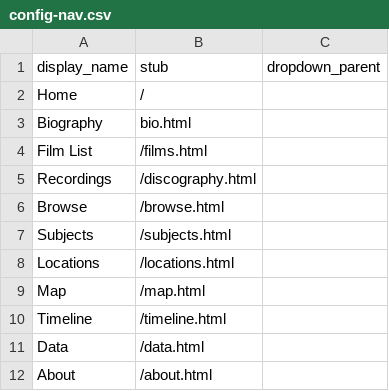
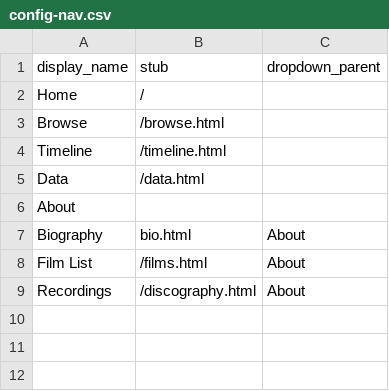
Before and after one commit to uidaholib/ijc-collection-template, a CSV file: _data/config-nav.csv, drawn as a sheet.

Commit message:
clean up config

```diff
--- a/_data/config-nav.csv
+++ b/_data/config-nav.csv
@@ -2,11 +2,8 @@ display_name,stub,dropdown_parent
 Home,/,
-Biography,bio.html
-Film List,/films.html
-Recordings,/discography.html
 Browse,/browse.html,
-Subjects,/subjects.html,
-Locations,/locations.html,
-Map,/map.html,
 Timeline,/timeline.html,
 Data,/data.html,
-About,/about.html,
+About,,
+Biography,bio.html,About
+Film List,/films.html,About
+Recordings,/discography.html,About
```
Also changed, not shown: 2 other files.
